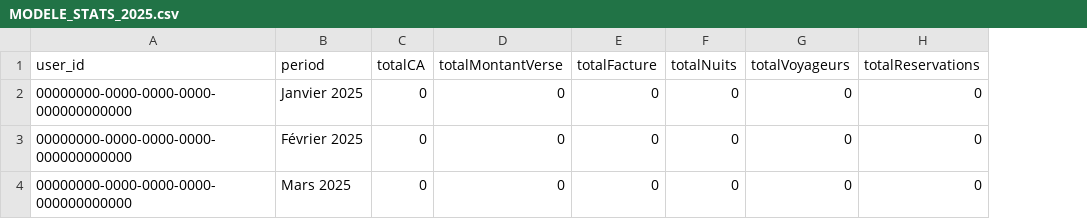
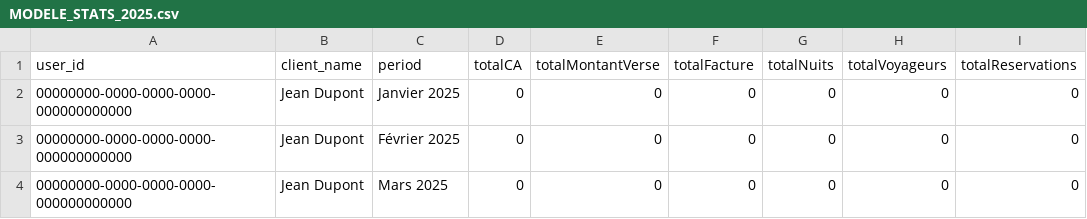
Before and after one commit to Thomasleroy80550/pourulric2, a CSV file: public/data/MODELE_STATS_2025.csv, drawn as a sheet; the diff names each change by its address in the sheet, - before the commit and + after, or states it on an @@ line.

```diff
--- a/public/data/MODELE_STATS_2025.csv
+++ b/public/data/MODELE_STATS_2025.csv
+column B (client_name), rows 2-4: all Jean Dupont
```
Also changed, not shown: 1 other file.
